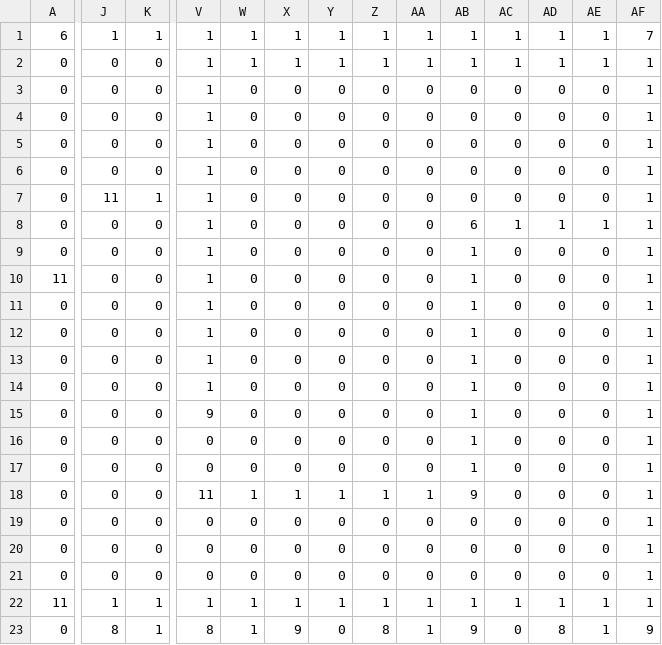
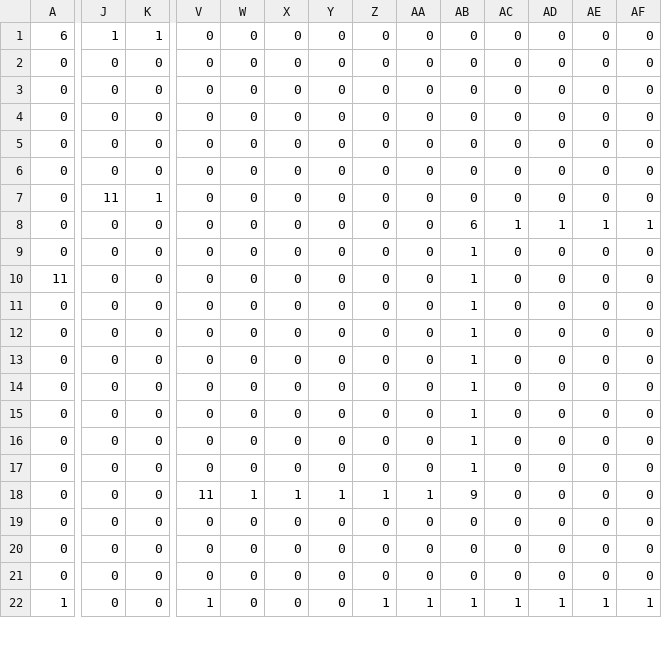
Before and after one commit to water-bears/thermo, a CSV file: Thermo/assets/levels/hard_01/mapCSV_Group1_Ground.csv, drawn as a sheet; only a part is shown, gaps mark what is left out; removed rows and columns are numbered as before the commit, all else as after; rows hold the shown columns only; the diff covers the shown part only; the diff names each change by its address in the sheet, - before the commit and + after, or states it on an @@ line.

```diff
--- a/Thermo/assets/levels/hard_01/mapCSV_Group1_Ground.csv
+++ b/Thermo/assets/levels/hard_01/mapCSV_Group1_Ground.csv
-V1:V14: 1
+V1:V14: 0
-W1:W2: 1
+W1:W2: 0
-X1:X2: 1
+X1:X2: 0
-Y1:Y2: 1
+Y1:Y2: 0
-Z1:Z2: 1
+Z1:Z2: 0
-AA1:AA2: 1
+AA1:AA2: 0
-AB1:AB2: 1
+AB1:AB2: 0
-AC1:AC2: 1
+AC1:AC2: 0
-AD1:AD2: 1
+AD1:AD2: 0
-AE1:AE2: 1
+AE1:AE2: 0
-AF1: 7
+AF1: 0
-AF2:AF7: 1
+AF2:AF7: 0
-AF9:AF21: 1
+AF9:AF21: 0
-V15: 9
+V15: 0
-A22: 11
+A22: 1
-J22: 1
+J22: 0
-K22: 1
+K22: 0
-W22: 1
+W22: 0
-X22: 1
+X22: 0
-Y22: 1
+Y22: 0
-row 23: 0 | 8 | 1 | 8 | 1 | 9 | 0 | 8 | 1 | 9 | 0 | 8 | 1 | 9
```
Also changed, not shown: 1 added row and 12 edited cells elsewhere in this file, 2 other files.
